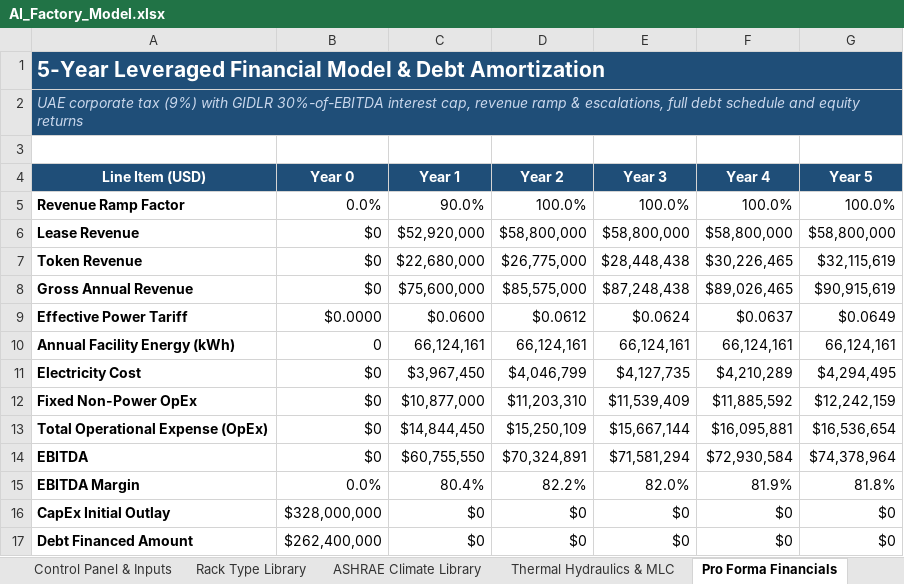
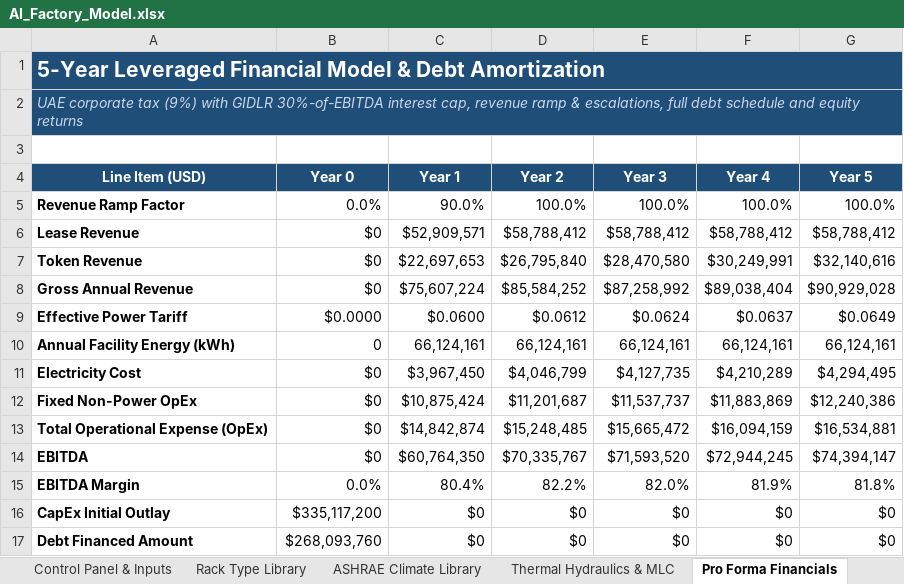
Before and after one commit to rogerhabr/Tokenomics, an Excel workbook: AI_Factory_Model.xlsx, sheet Pro Forma Financials, drawn as a sheet; only a part is shown; values as stored, in another font and other column widths than the file's, no borders; the diff covers the shown part only; the diff names each change by its address in the sheet, - before the commit and + after, or states it on an @@ line.

```diff
--- a/AI_Factory_Model.xlsx (sheet Pro Forma Financials)
+++ b/AI_Factory_Model.xlsx (sheet Pro Forma Financials)
-C6 (Year 1): $52,920,000
+C6 (Year 1): $52,909,571
-D6 (Year 2): $58,800,000
+D6 (Year 2): $58,788,412
-E6 (Year 3): $58,800,000
+E6 (Year 3): $58,788,412
-F6 (Year 4): $58,800,000
+F6 (Year 4): $58,788,412
-G6 (Year 5): $58,800,000
+G6 (Year 5): $58,788,412
-C7 (Year 1): $22,680,000
+C7 (Year 1): $22,697,653
-D7 (Year 2): $26,775,000
+D7 (Year 2): $26,795,840
-E7 (Year 3): $28,448,438
+E7 (Year 3): $28,470,580
-F7 (Year 4): $30,226,465
+F7 (Year 4): $30,249,991
-G7 (Year 5): $32,115,619
+G7 (Year 5): $32,140,616
-C8 (Year 1): $75,600,000
+C8 (Year 1): $75,607,224
-D8 (Year 2): $85,575,000
+D8 (Year 2): $85,584,252
-E8 (Year 3): $87,248,438
+E8 (Year 3): $87,258,992
-F8 (Year 4): $89,026,465
+F8 (Year 4): $89,038,404
-G8 (Year 5): $90,915,619
+G8 (Year 5): $90,929,028
-C12 (Year 1): $10,877,000
+C12 (Year 1): $10,875,424
-D12 (Year 2): $11,203,310
+D12 (Year 2): $11,201,687
-E12 (Year 3): $11,539,409
+E12 (Year 3): $11,537,737
-F12 (Year 4): $11,885,592
+F12 (Year 4): $11,883,869
-G12 (Year 5): $12,242,159
+G12 (Year 5): $12,240,386
-C13 (Year 1): $14,844,450
+C13 (Year 1): $14,842,874
-D13 (Year 2): $15,250,109
+D13 (Year 2): $15,248,485
-E13 (Year 3): $15,667,144
+E13 (Year 3): $15,665,472
-F13 (Year 4): $16,095,881
+F13 (Year 4): $16,094,159
-G13 (Year 5): $16,536,654
+G13 (Year 5): $16,534,881
-C14 (Year 1): $60,755,550
+C14 (Year 1): $60,764,350
-D14 (Year 2): $70,324,891
+D14 (Year 2): $70,335,767
-E14 (Year 3): $71,581,294
+E14 (Year 3): $71,593,520
-F14 (Year 4): $72,930,584
+F14 (Year 4): $72,944,245
-G14 (Year 5): $74,378,964
+G14 (Year 5): $74,394,147
-B16 (Year 0): $328,000,000
+B16 (Year 0): $335,117,200
-B17 (Year 0): $262,400,000
+B17 (Year 0): $268,093,760
```
Also changed, not shown: 76 edited cells elsewhere in this sheet, sheet Sensitivity Engine, sheet Sensitivity Matrices, sheet Control Panel & Inputs, sheet Phased Expansion, sheet Dashboard, sheet Rack Type Library, 1 more sheet, formulas that keep their value, charts or pictures, 5 other files.
